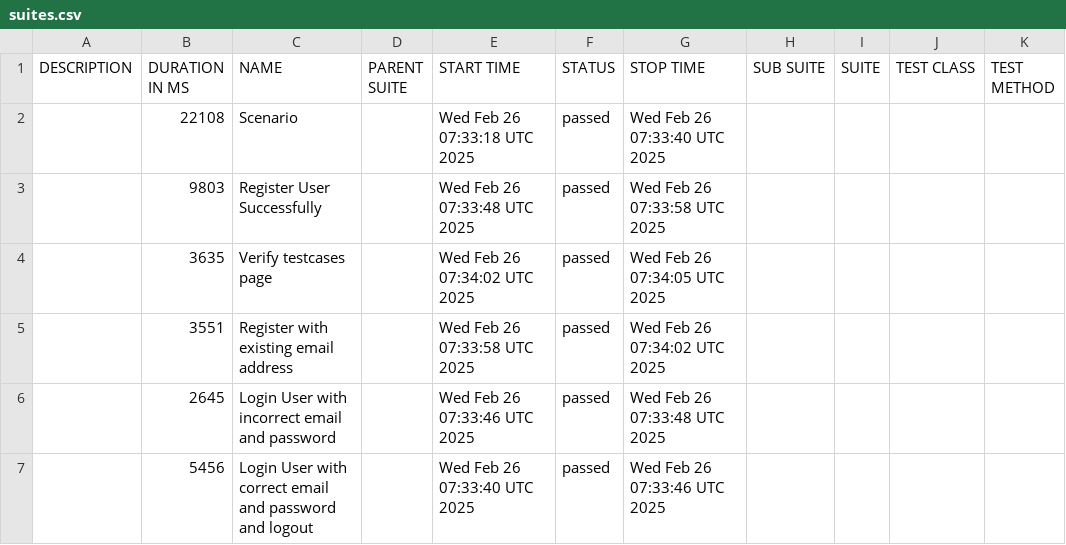
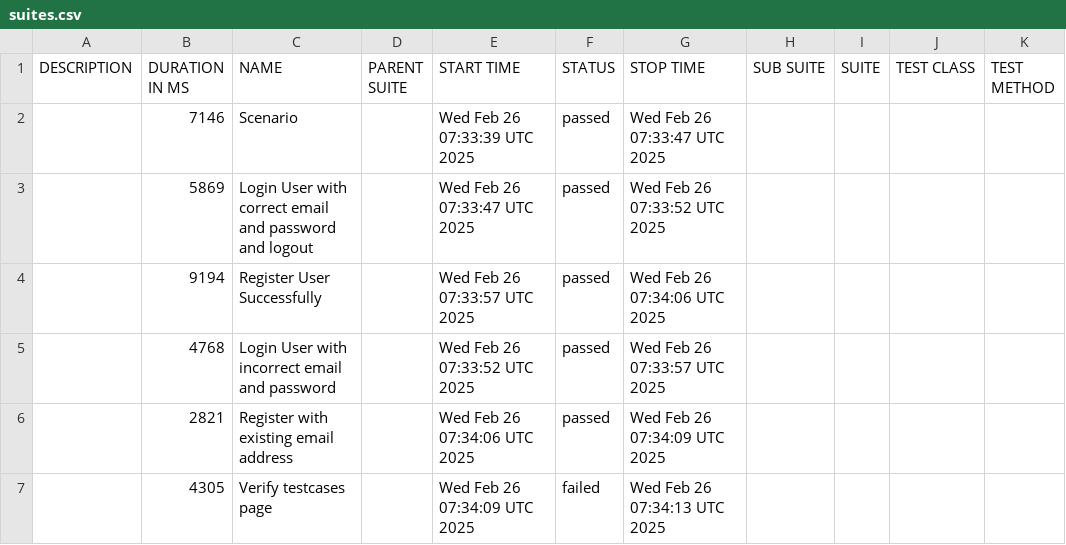
Before and after one commit to Dhanyamol-Devassy/Selenium_BDD_Python, a CSV file: data/suites.csv, drawn as a sheet.

```diff
--- a/data/suites.csv
+++ b/data/suites.csv
@@ -1,7 +1,7 @@
 "DESCRIPTION","DURATION IN MS","NAME","PARENT SUITE","START TIME","STATUS","STOP TIME","SUB SUITE","SUITE","TEST CLASS","TEST METHOD"
-"","22108","Scenario","","Wed Feb 26 07:33:18 UTC 2025","passed","Wed Feb 26 07:33:40 UTC 2025","","","",""
-"","9803","Register User Successfully","","Wed Feb 26 07:33:48 UTC 2025","passed","Wed Feb 26 07:33:58 UTC 2025","","","",""
-"","3635","Verify testcases page","","Wed Feb 26 07:34:02 UTC 2025","passed","Wed Feb 26 07:34:05 UTC 2025","","","",""
-"","3551","Register with existing email address","","Wed Feb 26 07:33:58 UTC 2025","passed","Wed Feb 26 07:34:02 UTC 2025","","","",""
-"","2645","Login User with incorrect email and password","","Wed Feb 26 07:33:46 UTC 2025","passed","Wed Feb 26 07:33:48 UTC 2025","","","",""
-"","5456","Login User with correct email and password and logout","","Wed Feb 26 07:33:40 UTC 2025","passed","Wed Feb 26 07:33:46 UTC 2025","","","",""
+"","7146","Scenario","","Wed Feb 26 07:33:39 UTC 2025","passed","Wed Feb 26 07:33:47 UTC 2025","","","",""
+"","5869","Login User with correct email and password and logout","","Wed Feb 26 07:33:47 UTC 2025","passed","Wed Feb 26 07:33:52 UTC 2025","","","",""
+"","9194","Register User Successfully","","Wed Feb 26 07:33:57 UTC 2025","passed","Wed Feb 26 07:34:06 UTC 2025","","","",""
+"","4768","Login User with incorrect email and password","","Wed Feb 26 07:33:52 UTC 2025","passed","Wed Feb 26 07:33:57 UTC 2025","","","",""
+"","2821","Register with existing email address","","Wed Feb 26 07:34:06 UTC 2025","passed","Wed Feb 26 07:34:09 UTC 2025","","","",""
+"","4305","Verify testcases page","","Wed Feb 26 07:34:09 UTC 2025","failed","Wed Feb 26 07:34:13 UTC 2025","","","",""
```
Also changed, not shown: data/behaviors.csv, 34 other files.
